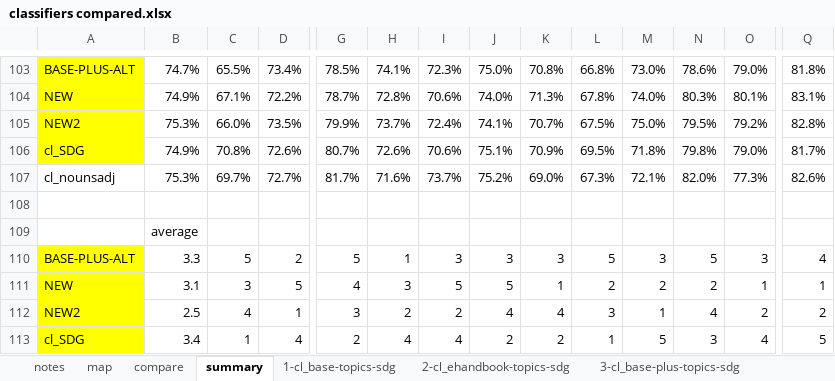
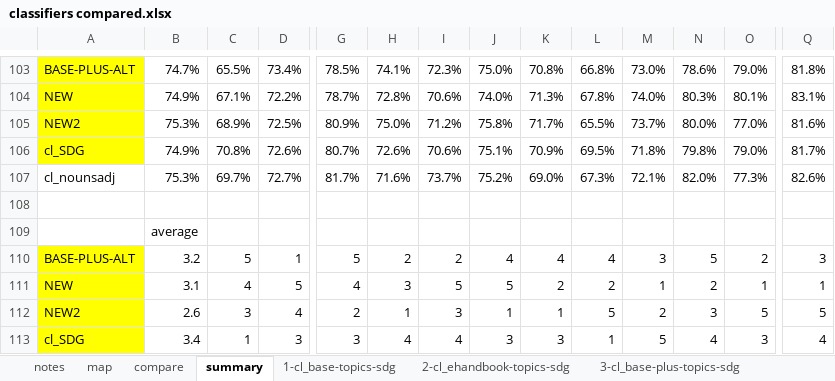
Before and after one commit to SeaCelo/SDGclassy, an Excel workbook: classifier/classifiers compared.xlsx, sheet summary, drawn as a sheet; only a part is shown, gaps mark what is left out; values as stored, in another font and other column widths than the file's, no borders; charts and pictures and conditional formats not drawn; removed rows and columns are numbered as before the commit, all else as after; rows hold the shown columns only; the diff covers the shown part only; the diff names each change by its address in the sheet, - before the commit and + after, or states it on an @@ line.

```diff
--- a/classifier/classifiers compared.xlsx (sheet summary)
+++ b/classifier/classifiers compared.xlsx (sheet summary)
-row 105: NEW2 | 75.3% | 66.0% | 73.5% | 79.9% | 73.7% | 72.4% | 74.1% | 70.7% | 67.5% | 75.0% | 79.5% | 79.2% | 82.8%
+row 105: NEW2 | 75.3% | 68.9% | 72.5% | 80.9% | 75.0% | 71.2% | 75.8% | 71.7% | 65.5% | 73.7% | 80.0% | 77.0% | 81.6%
-B110: 3.3
+B110: 3.2
-D110: 2
+D110: 1
-H110: 1
+H110: 2
-I110: 3
+I110: 2
-J110: 3
+J110: 4
-K110: 3
+K110: 4
-L110: 5
+L110: 4
-O110: 3
+O110: 2
-Q110: 4
+Q110: 3
-C111: 3
+C111: 4
-K111: 1
+K111: 2
-M111: 2
+M111: 1
-row 112: NEW2 | 2.5 | 4 | 1 | 3 | 2 | 2 | 4 | 4 | 3 | 1 | 4 | 2 | 2
+row 112: NEW2 | 2.6 | 3 | 4 | 2 | 1 | 3 | 1 | 1 | 5 | 2 | 3 | 5 | 5
-D113: 4
+D113: 3
-G113: 2
+G113: 3
-J113: 2
+J113: 3
-K113: 2
+K113: 3
-N113: 3
+N113: 4
-O113: 4
+O113: 3
-Q113: 5
+Q113: 4
```
Also changed, not shown: 1 added row, 1 removed row and 192 edited cells elsewhere in this sheet, sheet 8-cl_base-new2, sheet compare, sheet map, formulas that keep their value, charts or pictures.
